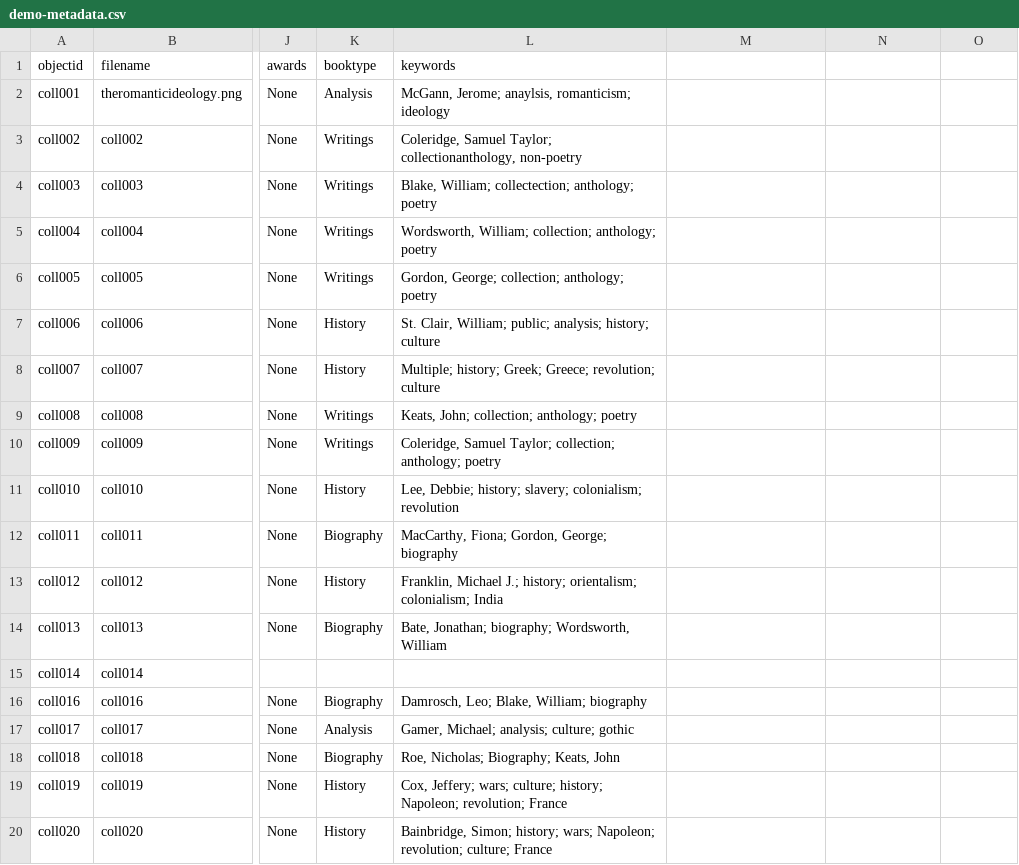
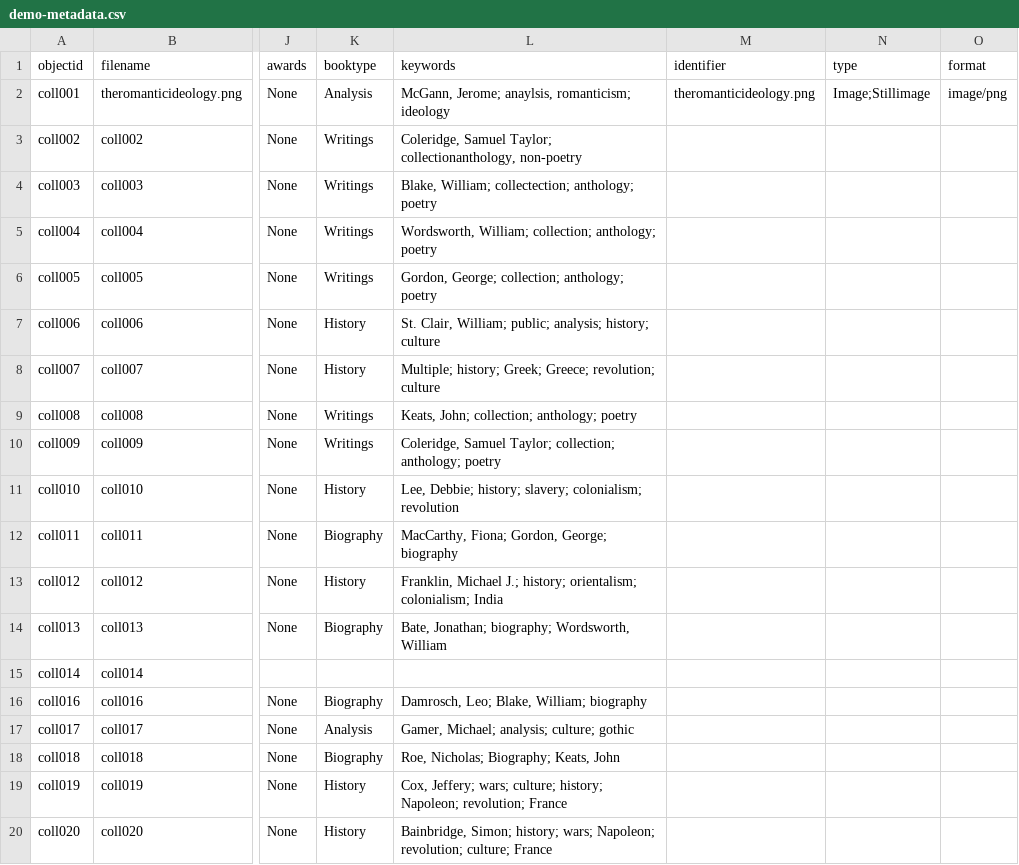
Before and after one commit to LSIS5425-Fall2023/group-10, a CSV file: _data/demo-metadata.csv, drawn as a sheet; only a part is shown, gaps mark what is left out; the diff names each change by its address in the sheet, - before the commit and + after, or states it on an @@ line.

Commit message:
Update demo-metadata.csv

```diff
--- a/_data/demo-metadata.csv
+++ b/_data/demo-metadata.csv
-M1: (empty)
+M1: identifier
-N1: (empty)
+N1: type
-O1: (empty)
+O1: format
-M2 (identifier): (empty)
+M2 (identifier): theromanticideology.png
-N2 (type): (empty)
+N2 (type): Image;Stillimage
-O2 (format): (empty)
+O2 (format): image/png
```
